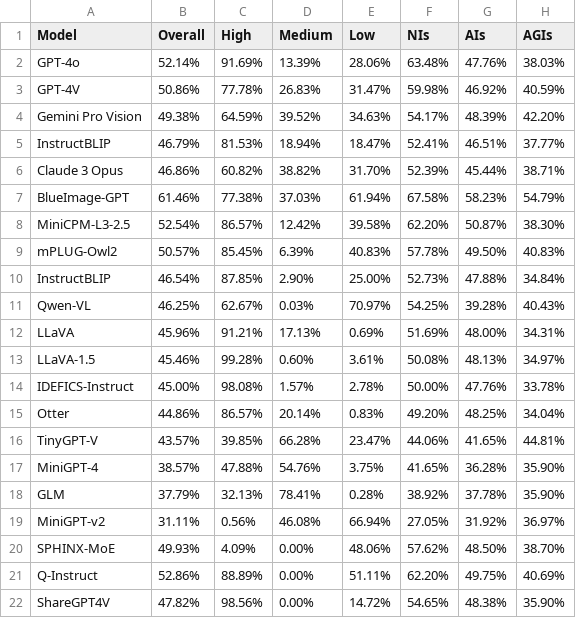
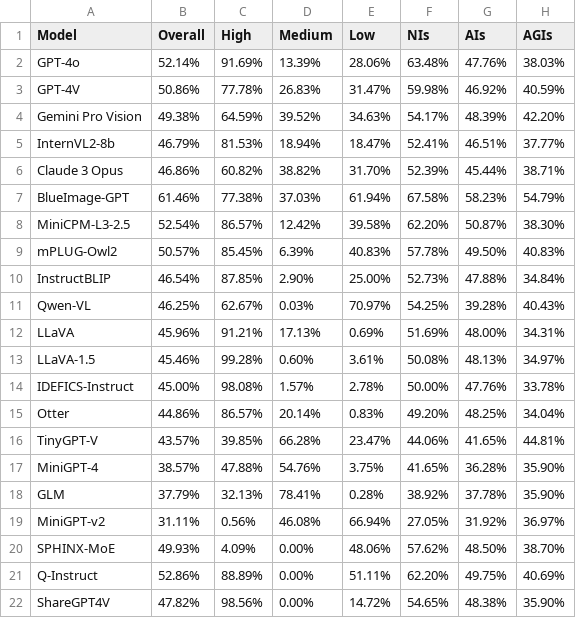
Before and after one commit to aesbench/aesbench.github.io, a CSV file: static/AesA_result.csv, drawn as a sheet.

Commit message:
Update AesA_result.csv

```diff
--- a/static/AesA_result.csv
+++ b/static/AesA_result.csv
@@ -4,3 +4,3 @@ GPT-4V,50.86%,77.78%,26.83%,31.47%,59.98%,46.92%,40.59%
 Gemini Pro Vision,49.38%,64.59%,39.52%,34.63%,54.17%,48.39%,42.20%
-InstructBLIP,46.79%,81.53%,18.94%,18.47%,52.41%,46.51%,37.77%
+InternVL2-8b,46.79%,81.53%,18.94%,18.47%,52.41%,46.51%,37.77%
 Claude 3 Opus,46.86%,60.82%,38.82%,31.70%,52.39%,45.44%,38.71%
```
